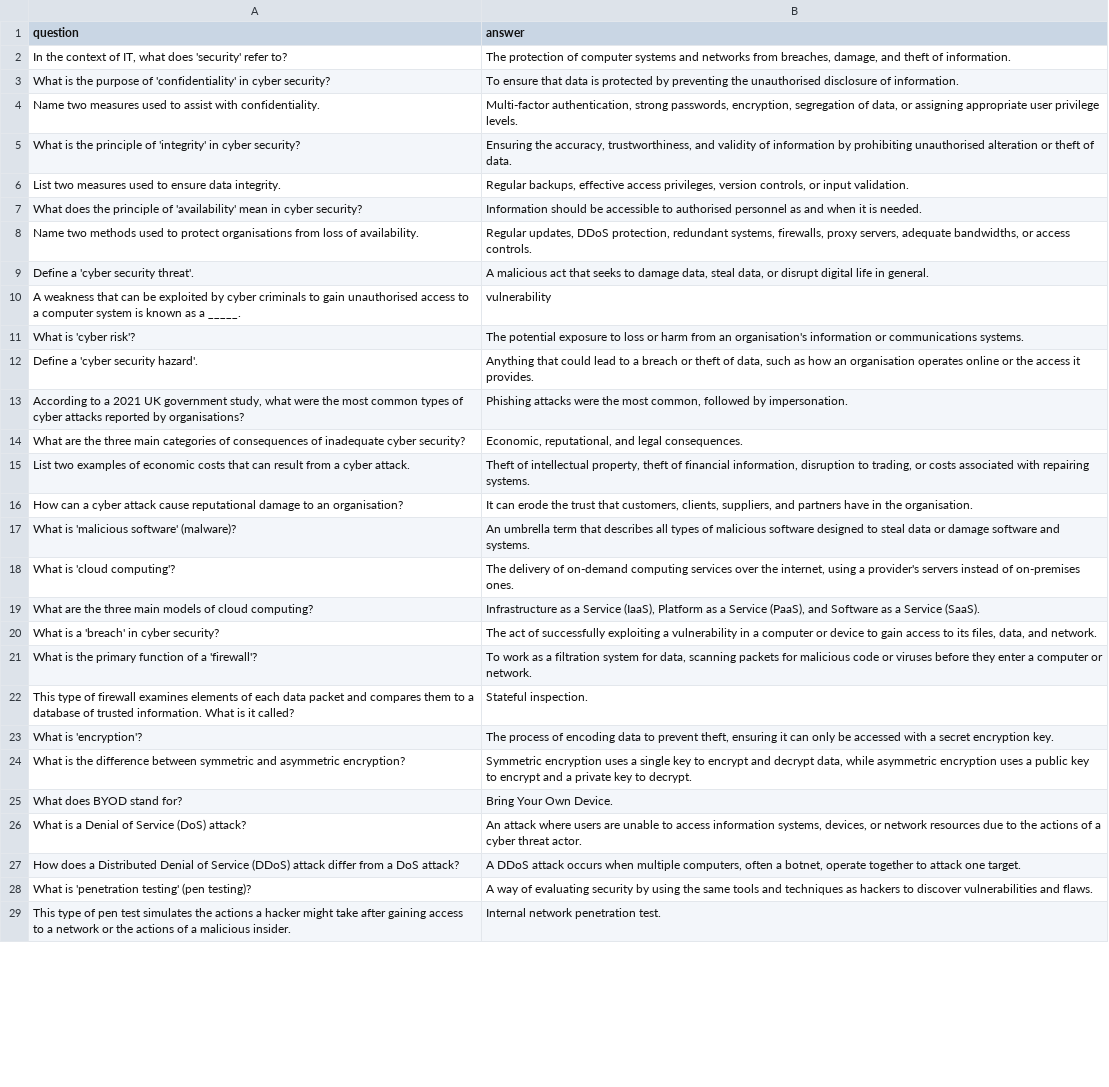
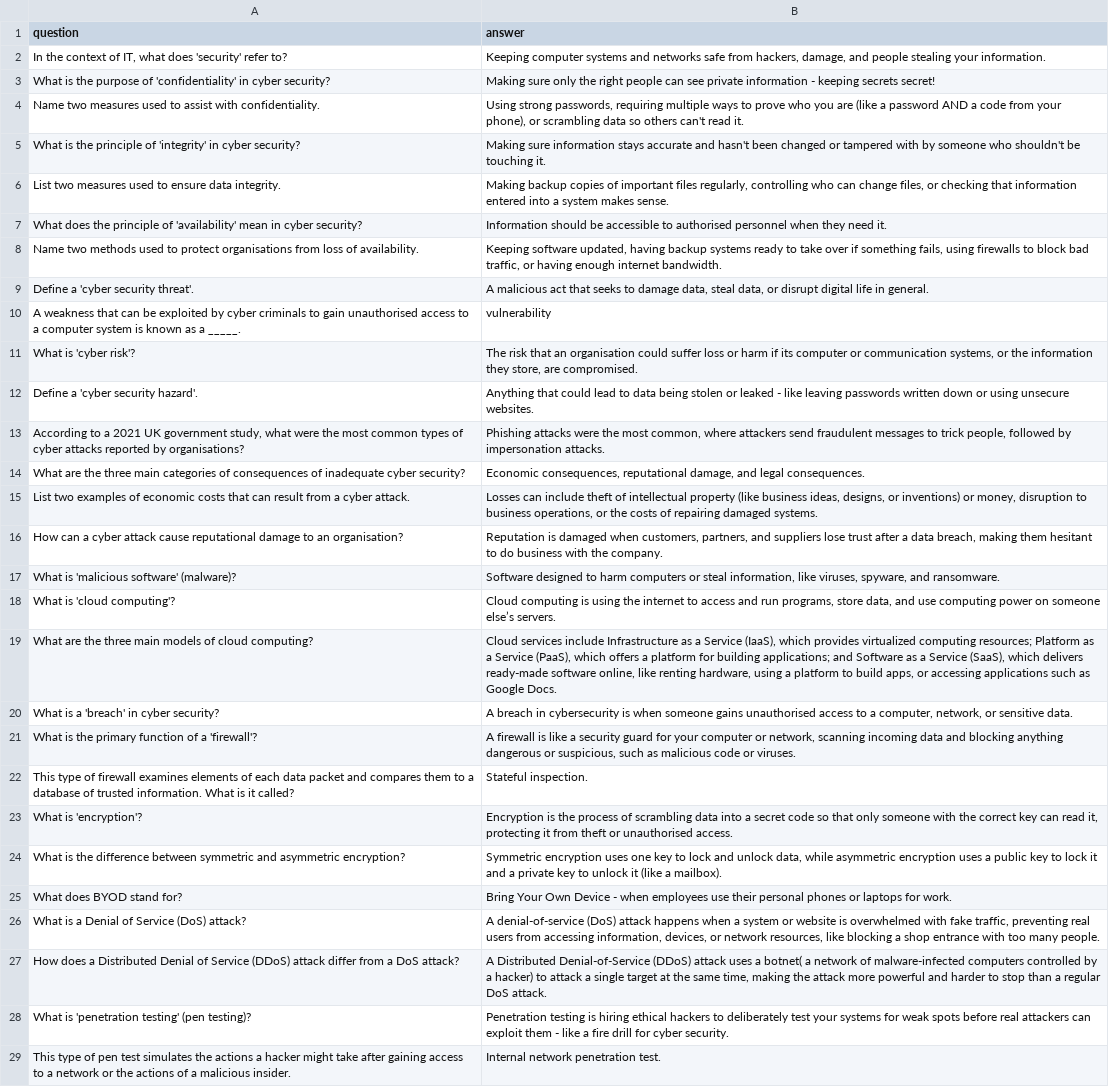
Before and after one commit to PatrycjaOosthuizen/NCFE-L3-cybersecurity, a CSV file: cybersecurity/Unit 1_Understand Principles of Cyber Security_flashcards.csv, drawn as a sheet; only a part is shown; the diff covers the shown part only; the diff names each change by its address in the sheet, - before the commit and + after, or states it on an @@ line.

Commit message:
mprove Unit 1 flashcard answers

```diff
--- a/cybersecurity/Unit 1_Understand Principles of Cyber Security_flashcards.csv
+++ b/cybersecurity/Unit 1_Understand Principles of Cyber Security_flashcards.csv
-B2 (answer): The protection of computer systems and networks from breaches, damage, and theft of information.
+B2 (answer): Keeping computer systems and networks safe from hackers, damage, and people stealing your information.
-B3 (answer): To ensure that data is protected by preventing the unauthorised disclosure of information.
+B3 (answer): Making sure only the right people can see private information - keeping secrets secret!
-B4 (answer): Multi-factor authentication, strong passwords, encryption, segregation of data, or assigning appropriate user privilege levels.
+B4 (answer): Using strong passwords, requiring multiple ways to prove who you are (like a password AND a code from your phone), or scrambling data so others can't read it.
-B5 (answer): Ensuring the accuracy, trustworthiness, and validity of information by prohibiting unauthorised alteration or theft of data.
+B5 (answer): Making sure information stays accurate and hasn't been changed or tampered with by someone who shouldn't be touching it.
-B6 (answer): Regular backups, effective access privileges, version controls, or input validation.
+B6 (answer): Making backup copies of important files regularly, controlling who can change files, or checking that information entered into a system makes sense.
-B7 (answer): …authorised personnel as and when it is needed.
+B7 (answer): …authorised personnel when they need it.
-B8 (answer): Regular updates, DDoS protection, redundant systems, firewalls, proxy servers, adequate bandwidths, or access controls.
+B8 (answer): Keeping software updated, having backup systems ready to take over if something fails, using firewalls to block bad traffic, or having enough internet bandwidth.
-B11 (answer): The potential exposure to loss or harm from an organisation's information or communications systems.
+B11 (answer): The risk that an organisation could suffer loss or harm if its computer or communication systems, or the information they store, are compromised.
-B12 (answer): …lead to a breach or theft of data, such as how an organisation operates online or the access it provides.
+B12 (answer): …lead to data being stolen or leaked - like leaving passwords written down or using unsecure websites.
-B13 (answer): …most common, followed by impersonation.
+B13 (answer): …most common, where attackers send fraudulent messages to trick people, followed by impersonation attacks.
-B14 (answer): Economic, reputational, and legal…
+B14 (answer): Economic consequences, reputational damage, and legal…
-B15 (answer): Theft of intellectual property, theft of financial information, disruption to trading, or costs associated with repairing systems.
+B15 (answer): Losses can include theft of intellectual property (like business ideas, designs, or inventions) or money, disruption to business operations, or the costs of repairing damaged systems.
-B16 (answer): It can erode the trust that customers, clients, suppliers, and partners have in the organisation.
+B16 (answer): Reputation is damaged when customers, partners, and suppliers lose trust after a data breach, making them hesitant to do business with the company.
-B17 (answer): An umbrella term that describes all types of malicious software designed to steal data or damage software and systems.
+B17 (answer): Software designed to harm computers or steal information, like viruses, spyware, and ransomware.
-B18 (answer): The delivery of on-demand computing services over the internet, using a provider's servers instead of on-premises ones.
+B18 (answer): Cloud computing is using the internet to access and run programs, store data, and use computing power on someone else’s servers.
-B19 (answer): Infrastructure as a Service (IaaS), Platform as a Service (PaaS), and Software as a Service (SaaS).
+B19 (answer): Cloud services include Infrastructure as a Service (IaaS), which provides virtualized computing resources; Platform as a Service (PaaS), which offers a platform for building applications; and Software as a Service (SaaS), which delivers ready-made software online, like renting hardware, using a platform to build apps, or accessing applications such as Google Docs.
-B20 (answer): The act of successfully exploiting a vulnerability in a computer or device to gain access to its files, data, and network.
+B20 (answer): A breach in cybersecurity is when someone gains unauthorised access to a computer, network, or sensitive data.
-B21 (answer): To work as a filtration system for data, scanning packets for malicious code or viruses before they enter a computer or network.
+B21 (answer): A firewall is like a security guard for your computer or network, scanning incoming data and blocking anything dangerous or suspicious, such as malicious code or viruses.
-B23 (answer): The process of encoding data to prevent theft, ensuring it can only be accessed with a secret encryption key.
+B23 (answer): Encryption is the process of scrambling data into a secret code so that only someone with the correct key can read it, protecting it from theft or unauthorised access.
-B24 (answer): …encryption uses a single key to encrypt and decrypt data, while asymmetric encryption uses a public key to encrypt and a private key to decrypt.
+B24 (answer): …encryption uses one key to lock and unlock data, while asymmetric encryption uses a public key to lock it and a private key to unlock it (like a mailbox).
-B25 (answer): …Your Own Device.
+B25 (answer): …Your Own Device - when employees use their personal phones or laptops for work.
-B26 (answer): An attack where users are unable to access information systems, devices, or network resources due to the actions of a cyber threat actor.
+B26 (answer): A denial-of-service (DoS) attack happens when a system or website is overwhelmed with fake traffic, preventing real users from accessing information, devices, or network resources, like blocking a shop entrance with too many people.
-B27 (answer): A DDoS attack occurs when multiple computers, often a botnet, operate together to attack one target.
+B27 (answer): A Distributed Denial-of-Service (DDoS) attack uses a botnet( a network of malware-infected computers controlled by a hacker) to attack a single target at the same time, making the attack more powerful and harder to stop than a regular DoS attack.
-B28 (answer): A way of evaluating security by using the same tools and techniques as hackers to discover vulnerabilities and flaws.
+B28 (answer): Penetration testing is hiring ethical hackers to deliberately test your systems for weak spots before real attackers can exploit them - like a fire drill for cyber security.
```
Also changed, not shown: 2 added rows, 2 removed rows and 29 edited cells elsewhere in this file, 12 other files.
